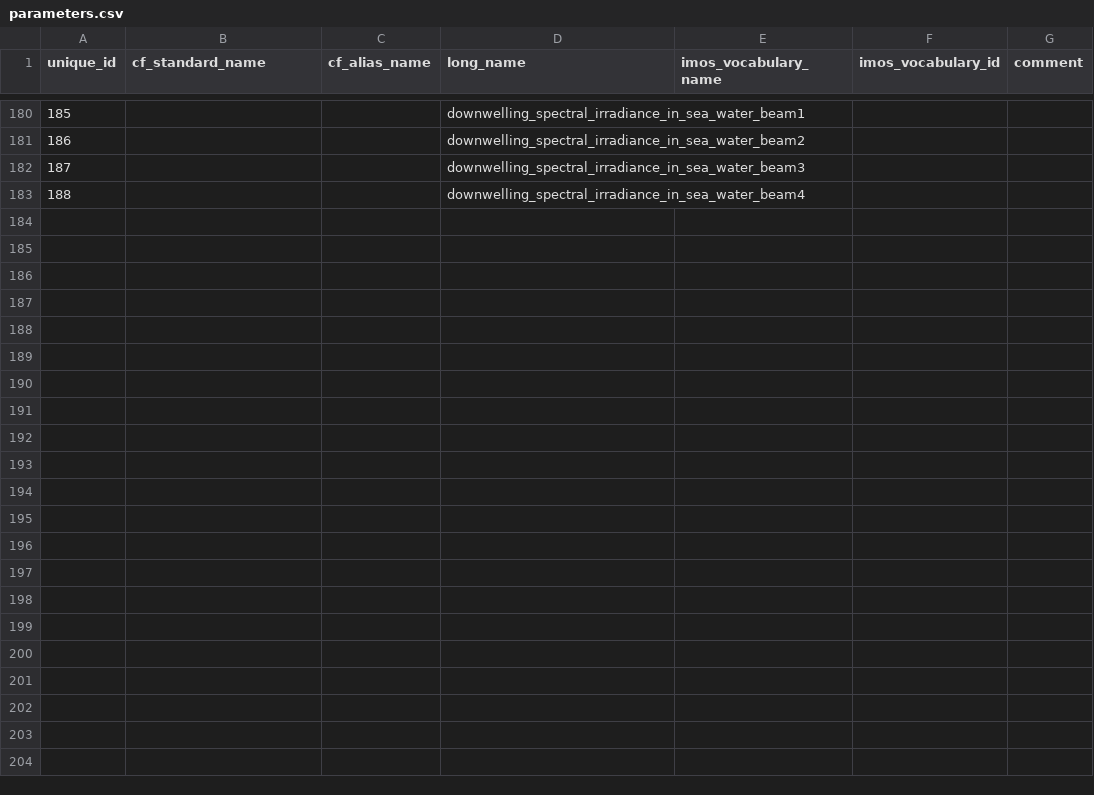
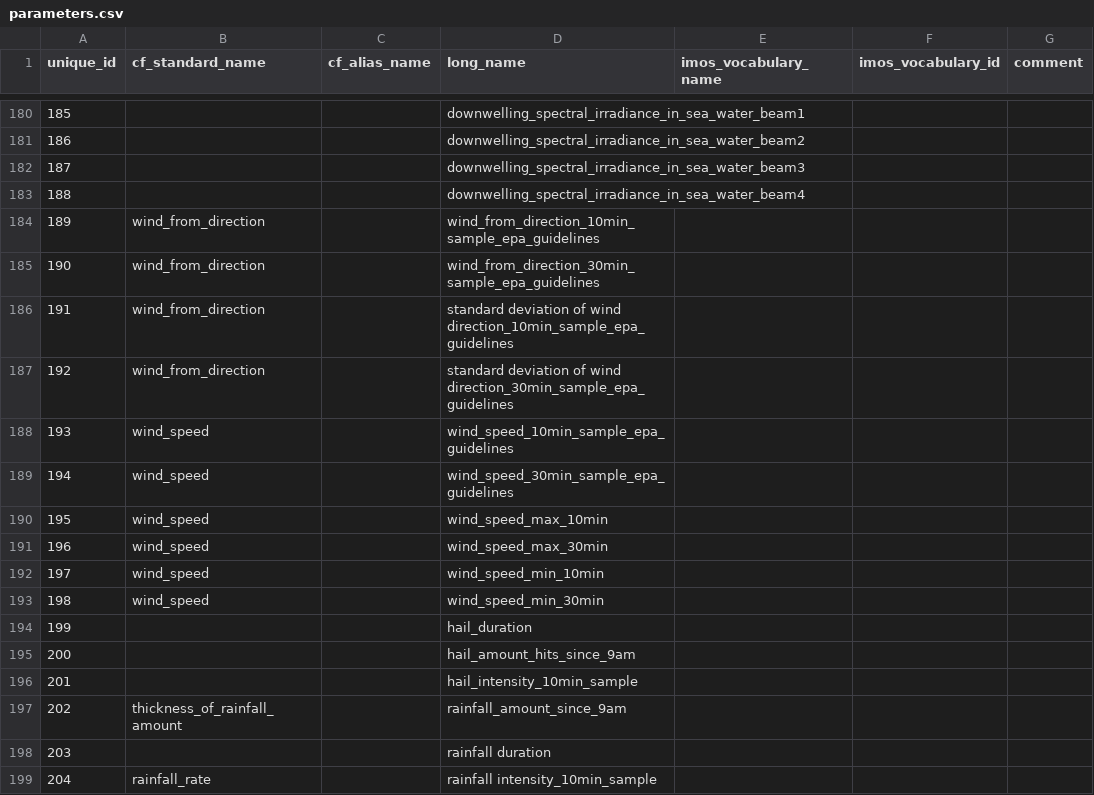
Before and after one commit to aodn/data-services, a CSV file: PARAMETERS_MAPPING/parameters.csv, drawn as a sheet; only a part is shown, gaps mark what is left out.

```diff
--- a/PARAMETERS_MAPPING/parameters.csv
+++ b/PARAMETERS_MAPPING/parameters.csv
@@ -183 +183,17 @@ unique_id;cf_standard_name;cf_alias_name;long_name;imos_vocabulary_name;imos_voc
 188;;;downwelling_spectral_irradiance_in_sea_water_beam4;;;
+189;wind_from_direction;;wind_from_direction_10min_sample_epa_guidelines;;;
+190;wind_from_direction;;wind_from_direction_30min_sample_epa_guidelines;;;
+191;wind_from_direction;;standard deviation of wind direction_10min_sample_epa_guidelines;;;
+192;wind_from_direction;;standard deviation of wind direction_30min_sample_epa_guidelines;;;
+193;wind_speed;;wind_speed_10min_sample_epa_guidelines;;;
+194;wind_speed;;wind_speed_30min_sample_epa_guidelines;;;
+195;wind_speed;;wind_speed_max_10min;;;
+196;wind_speed;;wind_speed_max_30min;;;
+197;wind_speed;;wind_speed_min_10min;;;
+198;wind_speed;;wind_speed_min_30min;;;
+199;;;hail_duration;;;
+200;;;hail_amount_hits_since_9am;;;
+201;;;hail_intensity_10min_sample;;;
+202;thickness_of_rainfall_amount;;rainfall_amount_since_9am;;;
+203;;;rainfall duration;;;
+204;rainfall_rate;;rainfall intensity_10min_sample;;;
```
Also changed, not shown: PARAMETERS_MAPPING/parameters_mapping.csv.
